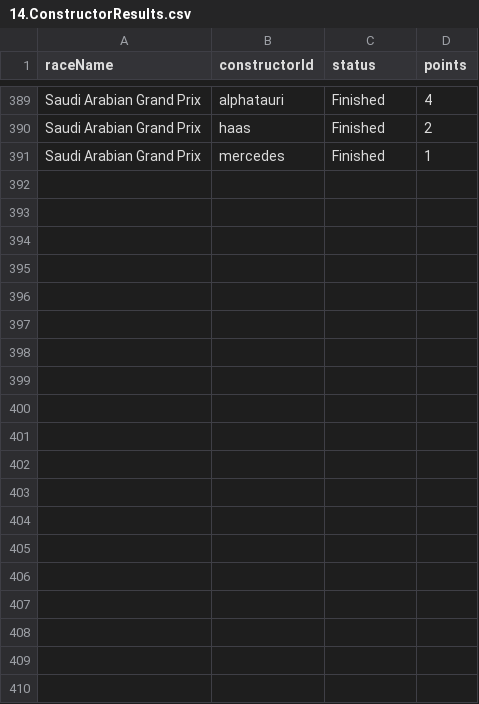
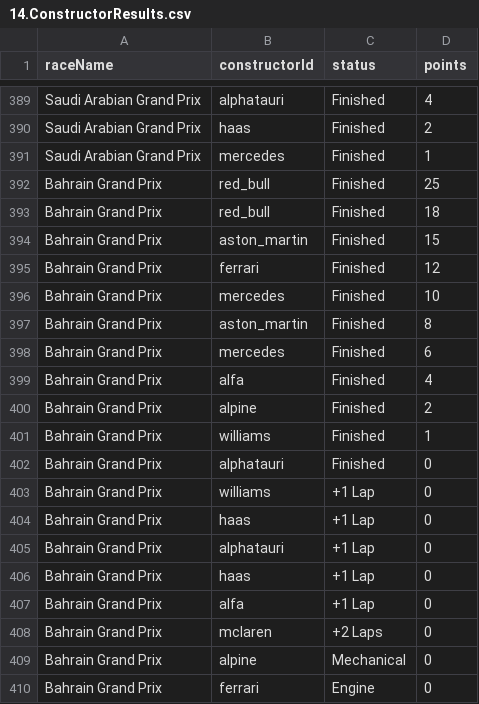
Before and after one commit to MaferCuahuizo/formula-1-data, a CSV file: 14.ConstructorResults.csv, drawn as a sheet; only a part is shown, gaps mark what is left out; the diff covers the shown part only; the diff names each change by its address in the sheet, - before the commit and + after, or states it on an @@ line.

```diff
--- a/14.ConstructorResults.csv
+++ b/14.ConstructorResults.csv
+row 392: Bahrain Grand Prix | red_bull | Finished | 25
+row 393: Bahrain Grand Prix | red_bull | Finished | 18
+row 394: Bahrain Grand Prix | aston_martin | Finished | 15
+row 395: Bahrain Grand Prix | ferrari | Finished | 12
+row 396: Bahrain Grand Prix | mercedes | Finished | 10
+row 397: Bahrain Grand Prix | aston_martin | Finished | 8
+row 398: Bahrain Grand Prix | mercedes | Finished | 6
+row 399: Bahrain Grand Prix | alfa | Finished | 4
+row 400: Bahrain Grand Prix | alpine | Finished | 2
+row 401: Bahrain Grand Prix | williams | Finished | 1
+row 402: Bahrain Grand Prix | alphatauri | Finished | 0
+row 403: Bahrain Grand Prix | williams | +1 Lap | 0
+row 404: Bahrain Grand Prix | haas | +1 Lap | 0
+row 405: Bahrain Grand Prix | alphatauri | +1 Lap | 0
+row 406: Bahrain Grand Prix | haas | +1 Lap | 0
+row 407: Bahrain Grand Prix | alfa | +1 Lap | 0
+row 408: Bahrain Grand Prix | mclaren | +2 Laps | 0
+row 409: Bahrain Grand Prix | alpine | Mechanical | 0
+row 410: Bahrain Grand Prix | ferrari | Engine | 0
```
Also changed, not shown: 11 added rows elsewhere in this file, 9.Results.csv, circuit.csv, 13 other files.
